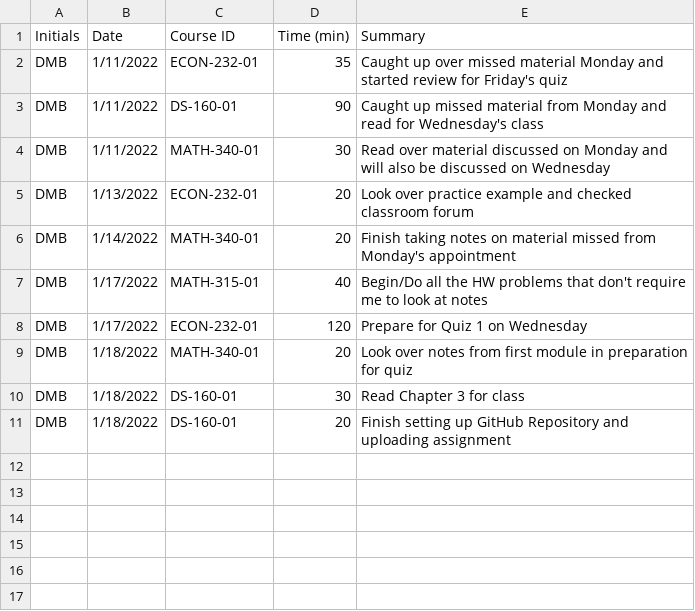
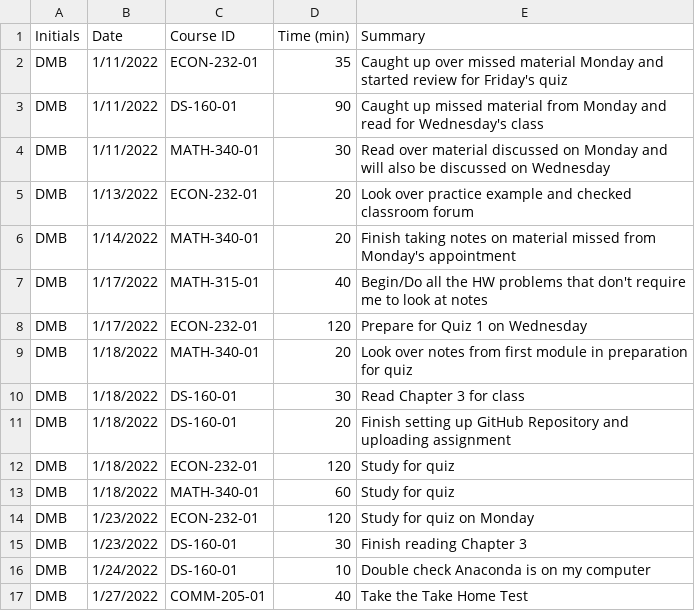
Before and after one commit to DrewBuhr/DMB_TimeSheet_Project, a CSV file: DMB_Timesheet_Project.csv, drawn as a sheet; the diff names each change by its address in the sheet, - before the commit and + after, or states it on an @@ line.

Commit message:
Add files via upload

```diff
--- a/DMB_Timesheet_Project.csv
+++ b/DMB_Timesheet_Project.csv
+row 12: DMB | 1/18/2022 | ECON-232-01 | 120 | Study for quiz
+row 13: DMB | 1/18/2022 | MATH-340-01 | 60 | Study for quiz
+row 14: DMB | 1/23/2022 | ECON-232-01 | 120 | Study for quiz on Monday
+row 15: DMB | 1/23/2022 | DS-160-01 | 30 | Finish reading Chapter 3
+row 16: DMB | 1/24/2022 | DS-160-01 | 10 | Double check Anaconda is on my computer
+row 17: DMB | 1/27/2022 | COMM-205-01 | 40 | Take the Take Home Test
```
